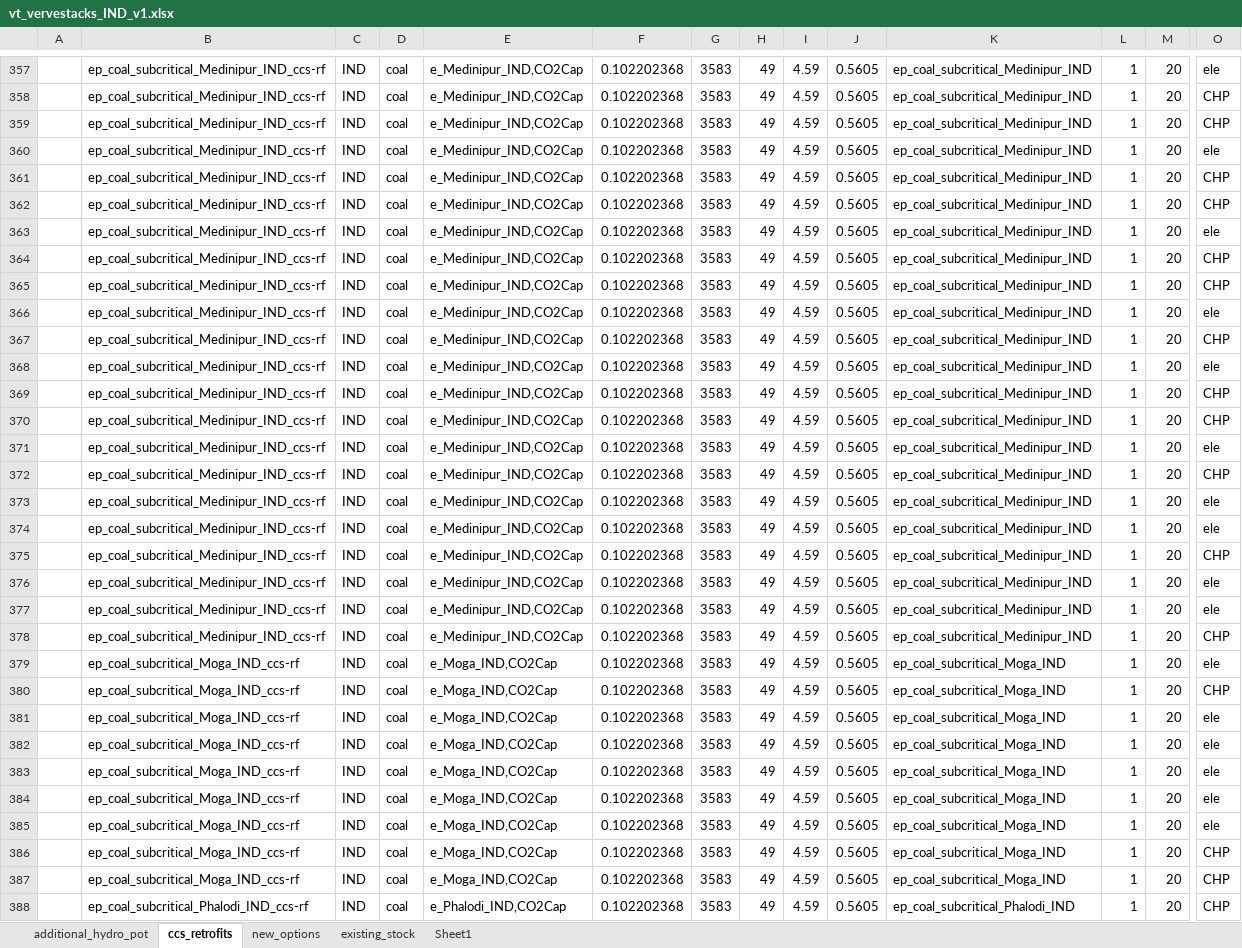
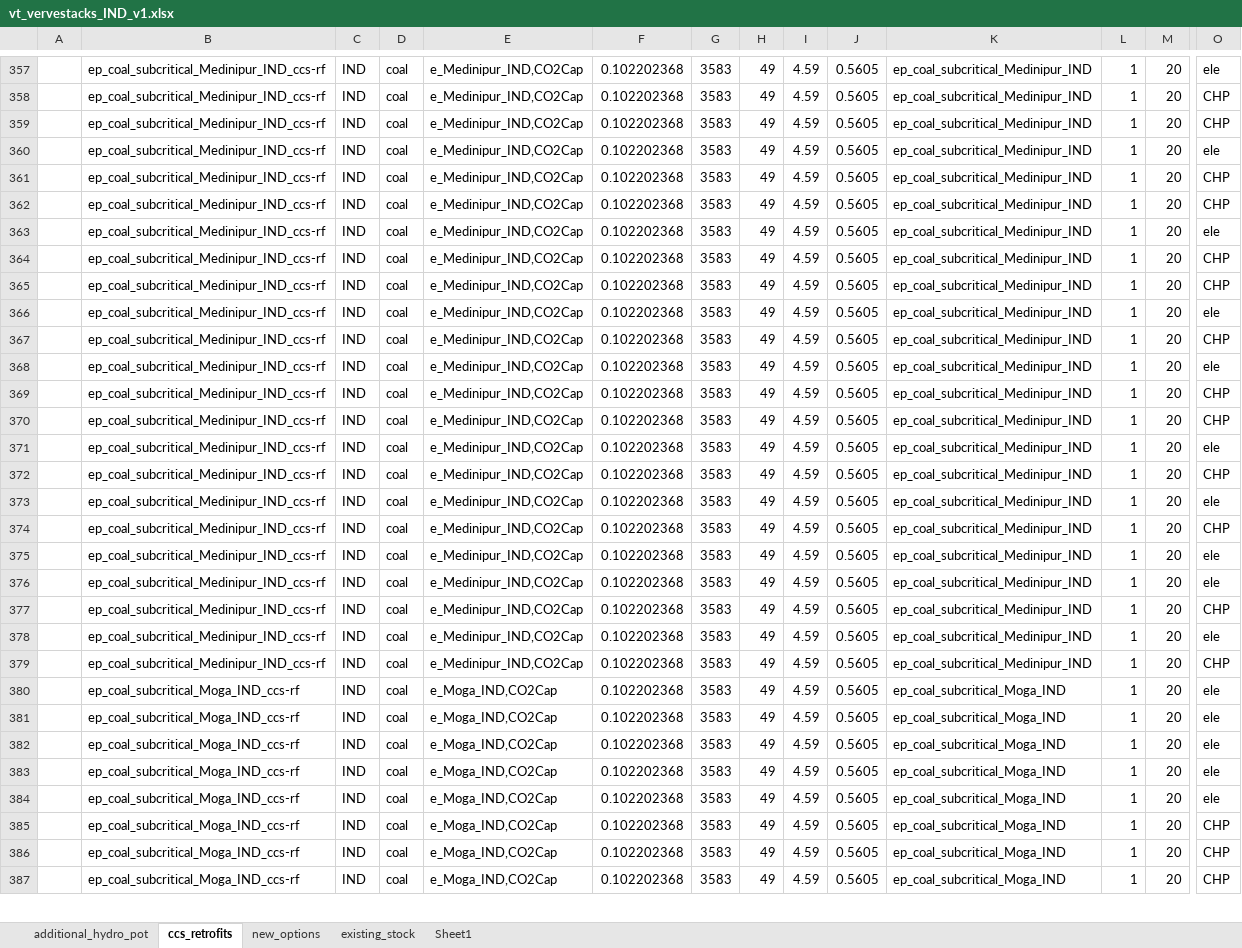
Before and after one commit to kanors-himanshu03/vervestacks_models, an Excel workbook: VerveStacks_IND_grids_kan10/vt_vervestacks_IND_v1.xlsx, sheet ccs_retrofits, drawn as a sheet; only a part is shown, gaps mark what is left out; values as stored, in another font and other column widths than the file's, no borders; removed rows and columns are numbered as before the commit, all else as after; rows hold the shown columns only; the diff covers the shown part only; the diff names each change by its address in the sheet, - before the commit and + after, or states it on an @@ line.

```diff
--- a/VerveStacks_IND_grids_kan10/vt_vervestacks_IND_v1.xlsx (sheet ccs_retrofits)
+++ b/VerveStacks_IND_grids_kan10/vt_vervestacks_IND_v1.xlsx (sheet ccs_retrofits)
@@ row 362 moved to row 361: ep_coal_subcritical_Medinipur_IND_ccs-rf @@
@@ row 365 moved to row 364: ep_coal_subcritical_Medinipur_IND_ccs-rf @@
@@ row 370 moved to row 369: ep_coal_subcritical_Medinipur_IND_ccs-rf @@
-row 374:  | ep_coal_subcritical_Medinipur_IND_ccs-rf | IND | coal | e_Medinipur_IND,CO2Cap | 0.102202368 | 3583 | 49 | 4.59 | 0.5605 | ep_coal_subcritical_Medinipur_IND | 1 | 20 | ele
-B378:B379: ep_coal_subcritical_Moga_IND_ccs-rf
+B378:B379: ep_coal_subcritical_Medinipur_IND_ccs-rf
-E378:E379: e_Moga_IND,CO2Cap
+E378:E379: e_Medinipur_IND,CO2Cap
-K378:K379: ep_coal_subcritical_Moga_IND
+K378:K379: ep_coal_subcritical_Medinipur_IND
+row 381:  | ep_coal_subcritical_Moga_IND_ccs-rf | IND | coal | e_Moga_IND,CO2Cap | 0.102202368 | 3583 | 49 | 4.59 | 0.5605 | ep_coal_subcritical_Moga_IND | 1 | 20 | ele
-row 384:  | ep_coal_subcritical_Moga_IND_ccs-rf | IND | coal | e_Moga_IND,CO2Cap | 0.102202368 | 3583 | 49 | 4.59 | 0.5605 | ep_coal_subcritical_Moga_IND | 1 | 20 | ele
-B387: ep_coal_subcritical_Phalodi_IND_ccs-rf
+B387: ep_coal_subcritical_Moga_IND_ccs-rf
-E387: e_Phalodi_IND,CO2Cap
+E387: e_Moga_IND,CO2Cap
-K387: ep_coal_subcritical_Phalodi_IND
+K387: ep_coal_subcritical_Moga_IND
```
Also changed, not shown: 4 added rows, 3 removed rows, 1 moved row and 20 edited cells elsewhere in this sheet, sheet existing_stock, sheet new_options, sheet additional_hydro_pot, VerveStacks_IND_grids_kan10/SuppXLS/Scen_TSParameters_ts_108.xlsx, VerveStacks_IND_grids_kan10/SuppXLS/Scen_TSParameters_ts_12.xlsx, 46 other files.
